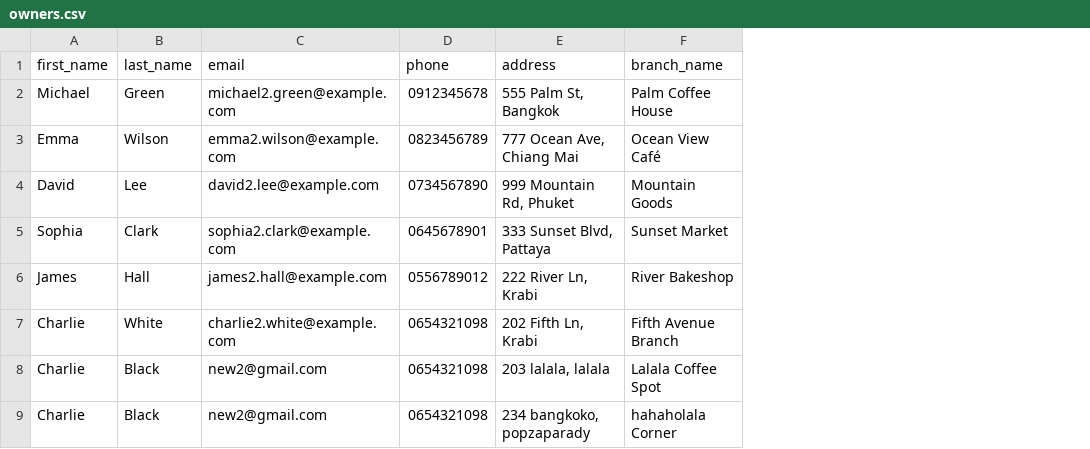
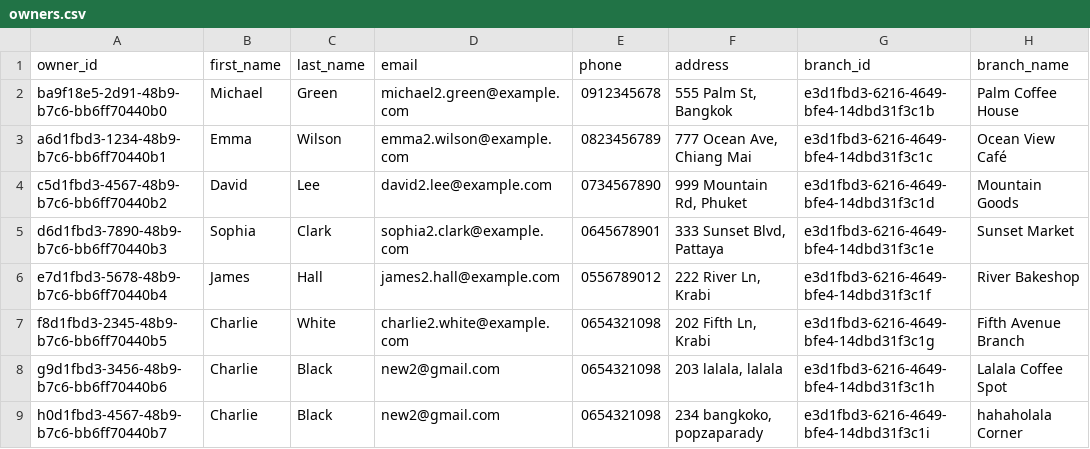
Before and after one commit to CEPP-POS/POS-backend-nest, a CSV file: src/uploads/owners.csv, drawn as a sheet; the diff names each change by its address in the sheet, - before the commit and + after, or states it on an @@ line.

```diff
--- a/src/uploads/owners.csv
+++ b/src/uploads/owners.csv
+column A (owner_id), rows 2-9: ba9f18e5-2d91-48b9-b7c6-bb6ff70440b0 | a6d1fbd3-1234-48b9-b7c6-bb6ff70440b1 | c5d1fbd3-4567-48b9-b7c6-bb6ff70440b2 | d6d1fbd3-7890-48b9-b7c6-bb6ff70440b3 | e7d1fbd3-5678-48b9-b7c6-bb6ff70440b4 | f8d1fbd3-2345-48b9-b7c6-bb6ff70440b5 | g9d1fbd3-3456-48b9-b7c6-bb6ff70440b6 | h0d1fbd3-4567-48b9-b7c6-bb6ff70440b7
+column G (branch_id), rows 2-9: e3d1fbd3-6216-4649-bfe4-14dbd31f3c1b | e3d1fbd3-6216-4649-bfe4-14dbd31f3c1c | e3d1fbd3-6216-4649-bfe4-14dbd31f3c1d | e3d1fbd3-6216-4649-bfe4-14dbd31f3c1e | e3d1fbd3-6216-4649-bfe4-14dbd31f3c1f | e3d1fbd3-6216-4649-bfe4-14dbd31f3c1g | e3d1fbd3-6216-4649-bfe4-14dbd31f3c1h | e3d1fbd3-6216-4649-bfe4-14dbd31f3c1i
```
Also changed, not shown: 1 other file.
